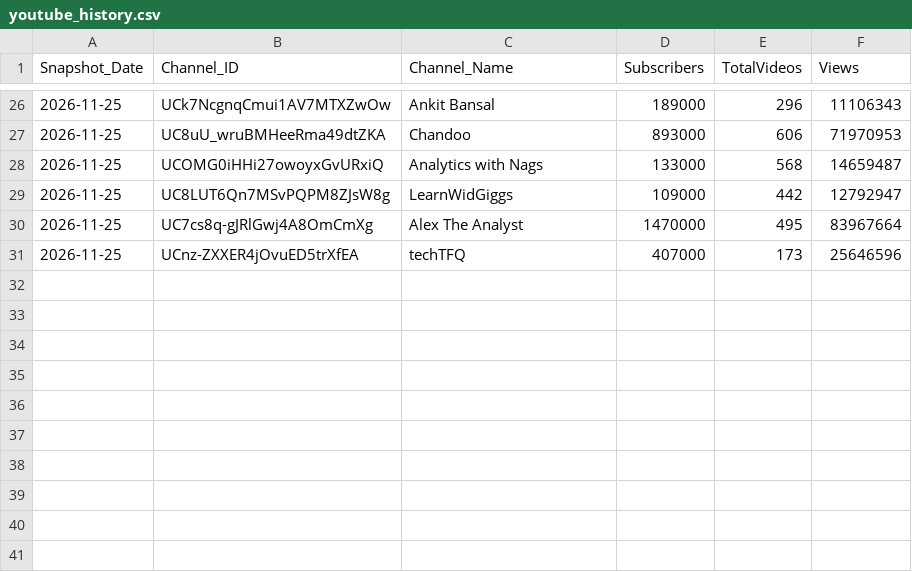
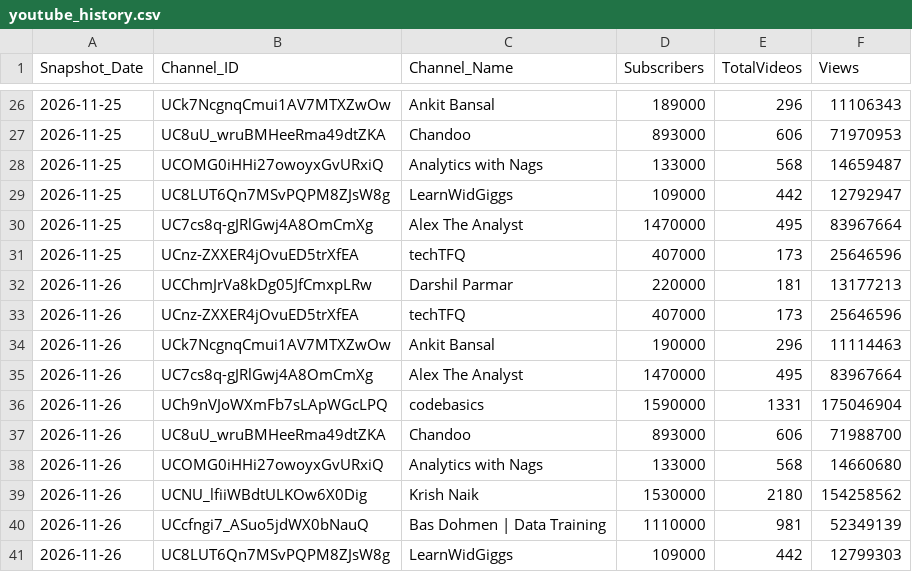
Before and after one commit to DishantBhere/YT-AUTO, a CSV file: data/youtube_history.csv, drawn as a sheet; only a part is shown, gaps mark what is left out; the diff names each change by its address in the sheet, - before the commit and + after, or states it on an @@ line.

```diff
--- a/data/youtube_history.csv
+++ b/data/youtube_history.csv
+row 32: 2026-11-26 | UCChmJrVa8kDg05JfCmxpLRw | Darshil Parmar | 220000 | 181 | 13177213
+row 33: 2026-11-26 | UCnz-ZXXER4jOvuED5trXfEA | techTFQ | 407000 | 173 | 25646596
+row 34: 2026-11-26 | UCk7NcgnqCmui1AV7MTXZwOw | Ankit Bansal | 190000 | 296 | 11114463
+row 35: 2026-11-26 | UC7cs8q-gJRlGwj4A8OmCmXg | Alex The Analyst | 1470000 | 495 | 83967664
+row 36: 2026-11-26 | UCh9nVJoWXmFb7sLApWGcLPQ | codebasics | 1590000 | 1331 | 175046904
+row 37: 2026-11-26 | UC8uU_wruBMHeeRma49dtZKA | Chandoo | 893000 | 606 | 71988700
+row 38: 2026-11-26 | UCOMG0iHHi27owoyxGvURxiQ | Analytics with Nags | 133000 | 568 | 14660680
+row 39: 2026-11-26 | UCNU_lfiiWBdtULKOw6X0Dig | Krish Naik | 1530000 | 2180 | 154258562
+row 40: 2026-11-26 | UCcfngi7_ASuo5jdWX0bNauQ | Bas Dohmen | Data Training | 1110000 | 981 | 52349139
+row 41: 2026-11-26 | UC8LUT6Qn7MSvPQPM8ZJsW8g | LearnWidGiggs | 109000 | 442 | 12799303
```
Also changed, not shown: data/youtube_channels.csv, data/youtube_videos.csv.
